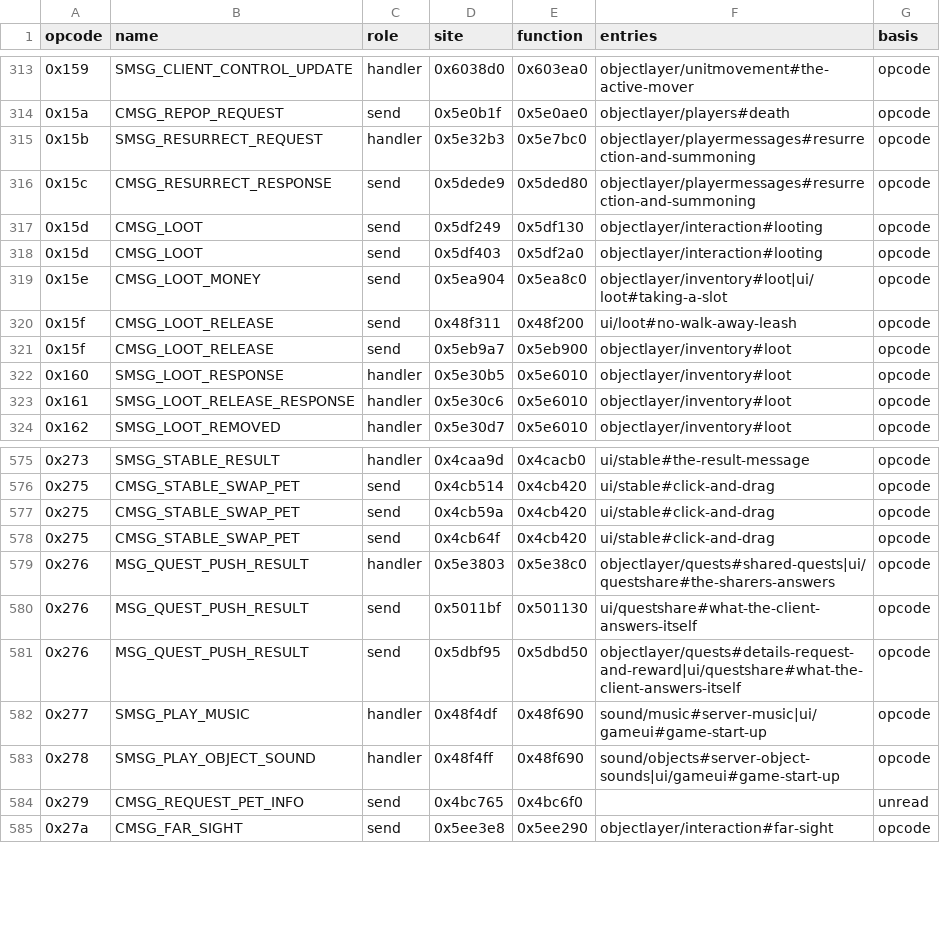
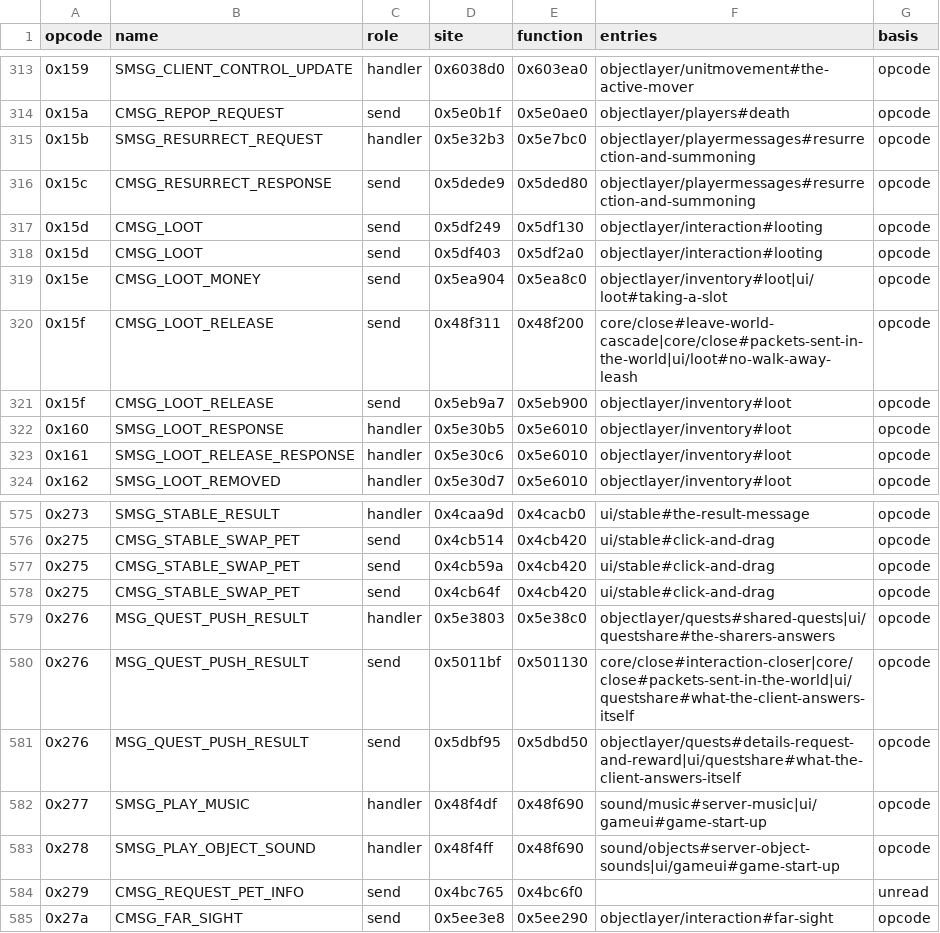
Before and after one commit to bretharte89/benilla-re, a TSV file: tables/opcode_entries.tsv, drawn as a sheet; only a part is shown, gaps mark what is left out; the diff covers the shown part only.

```diff
--- a/tables/opcode_entries.tsv
+++ b/tables/opcode_entries.tsv
@@ -319,3 +319,3 @@ opcode	name	role	site	function	entries	basis
 0x15e	CMSG_LOOT_MONEY	send	0x5ea904	0x5ea8c0	objectlayer/inventory#loot|ui/loot#taking-a-slot	opcode
-0x15f	CMSG_LOOT_RELEASE	send	0x48f311	0x48f200	ui/loot#no-walk-away-leash	opcode
+0x15f	CMSG_LOOT_RELEASE	send	0x48f311	0x48f200	core/close#leave-world-cascade|core/close#packets-sent-in-the-world|ui/loot#no-walk-away-leash	opcode
 0x15f	CMSG_LOOT_RELEASE	send	0x5eb9a7	0x5eb900	objectlayer/inventory#loot	opcode
@@ -579,3 +579,3 @@ opcode	name	role	site	function	entries	basis
 0x276	MSG_QUEST_PUSH_RESULT	handler	0x5e3803	0x5e38c0	objectlayer/quests#shared-quests|ui/questshare#the-sharers-answers	opcode
-0x276	MSG_QUEST_PUSH_RESULT	send	0x5011bf	0x501130	ui/questshare#what-the-client-answers-itself	opcode
+0x276	MSG_QUEST_PUSH_RESULT	send	0x5011bf	0x501130	core/close#interaction-closer|core/close#packets-sent-in-the-world|ui/questshare#what-the-client-answers-itself	opcode
 0x276	MSG_QUEST_PUSH_RESULT	send	0x5dbf95	0x5dbd50	objectlayer/quests#details-request-and-reward|ui/questshare#what-the-client-answers-itself	opcode
```
Also changed, not shown: 9 edited cells elsewhere in this file, 44 other files.
